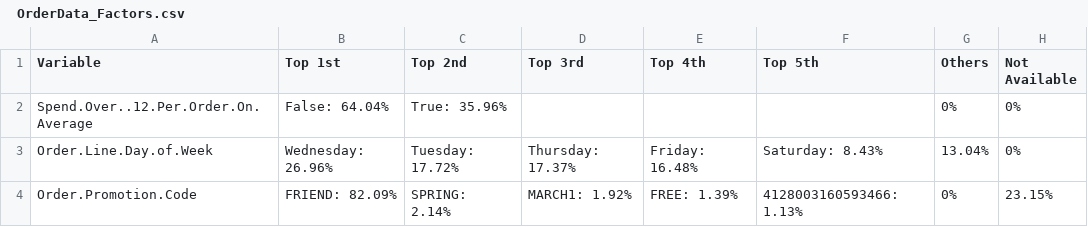
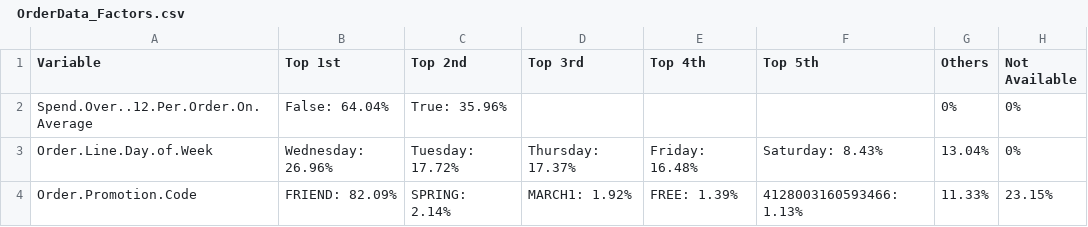
Before and after one commit to uoc-data-science/data, a CSV file: 4 Data Overview/Tables/ OrderData_Factors.csv, drawn as a sheet.

```diff
--- a/4 Data Overview/Tables/ OrderData_Factors.csv
+++ b/4 Data Overview/Tables/ OrderData_Factors.csv
@@ -3,2 +3,2 @@
 "Order.Line.Day.of.Week","Wednesday: 26.96%","Tuesday: 17.72%","Thursday: 17.37%","Friday: 16.48%","Saturday: 8.43%","13.04%","0%"
-"Order.Promotion.Code","FRIEND: 82.09%","SPRING: 2.14%","MARCH1: 1.92%","FREE: 1.39%","4128003160593466: 1.13%","0%","23.15%"
+"Order.Promotion.Code","FRIEND: 82.09%","SPRING: 2.14%","MARCH1: 1.92%","FREE: 1.39%","4128003160593466: 1.13%","11.33%","23.15%"
```
Also changed, not shown: 4 Data Overview/Tables/ ClickstreamCustomer_Factors_Long.csv, 4 Data Overview/Tables/ ClickstreamDataCustomer_Factors_Short.csv, 34 other files.
